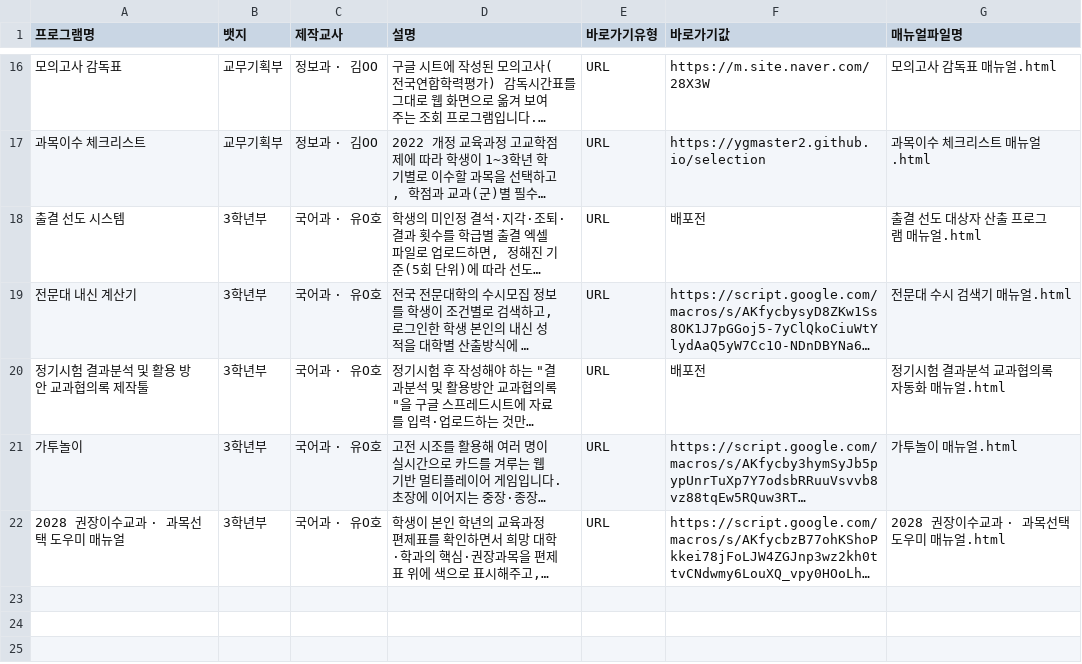
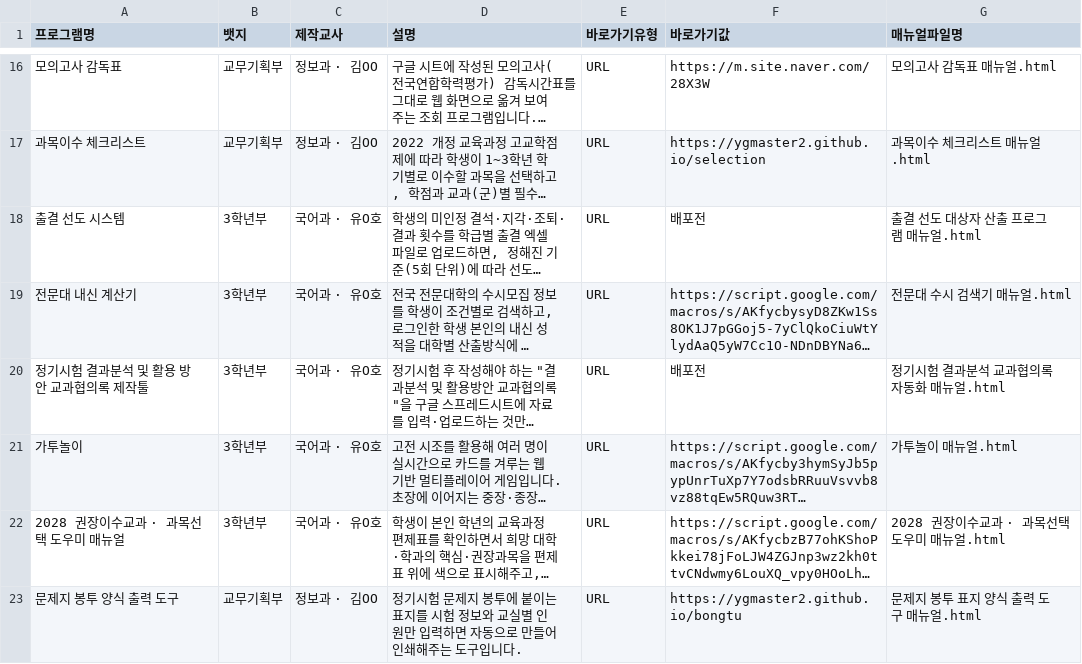
Before and after one commit to ygmaster2/ygvibe, a CSV file: programs.csv, drawn as a sheet; only a part is shown, gaps mark what is left out; long unchanged cells end in …; the diff names each change by its address in the sheet, - before the commit and + after, or states it on an @@ line.

```diff
--- a/programs.csv
+++ b/programs.csv
+row 23: 문제지 봉투 양식 출력 도구 | 교무기획부 | 정보과 · 김OO | 정기시험 문제지 봉투에 붙이는 표지를 시험 정보와 교실별 인원만 입력하면 자동으로 만들어 인쇄해주는 도구입니다. | URL | https://ygmaster2.github.io/bongtu | 문제지 봉투 표지 양식 출력 도구 매뉴얼.html
```
Also changed, not shown: 1 other file.
